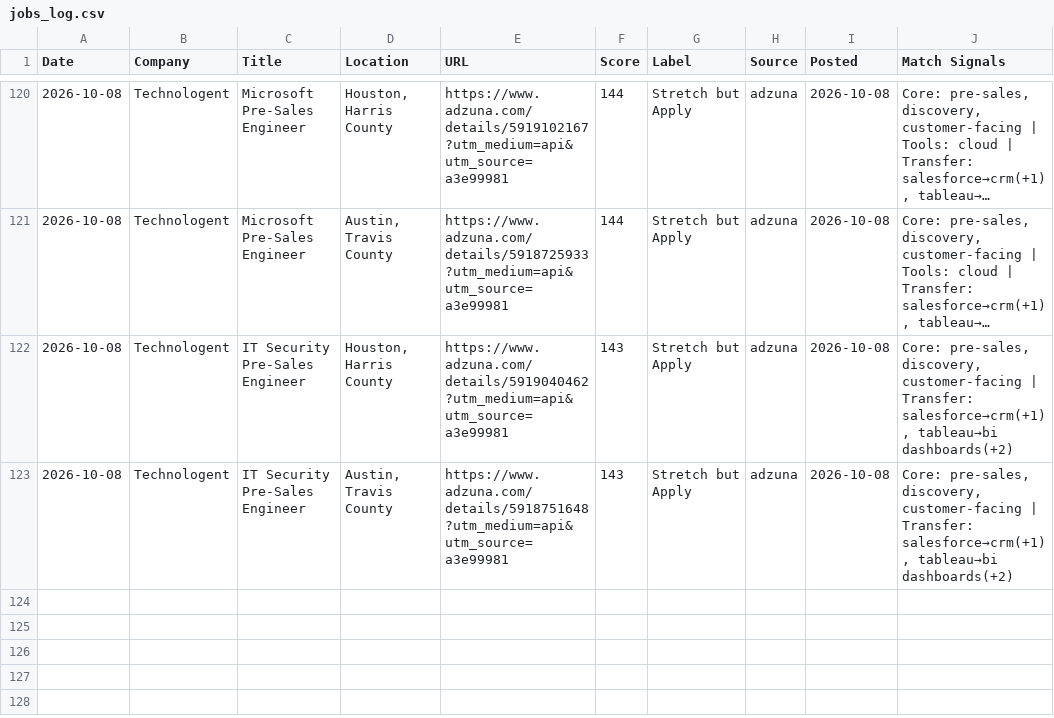
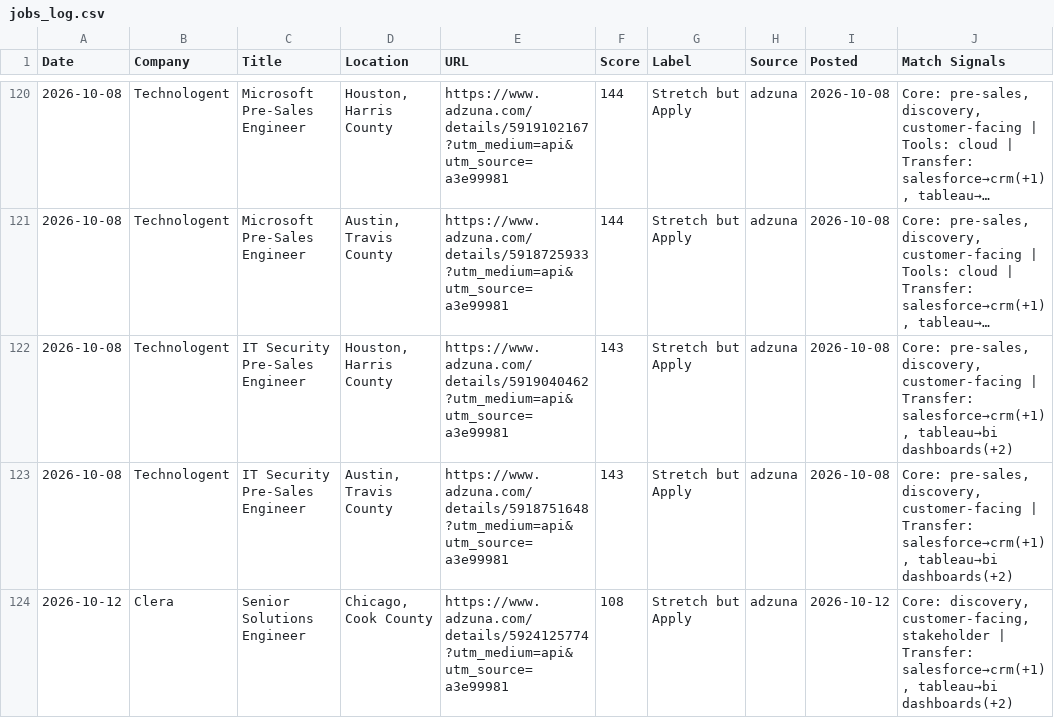
Before and after one commit to venomez-viper/Job-Search-Automation-for-Solutions-Engineer-roles, a CSV file: jobs_log.csv, drawn as a sheet; only a part is shown, gaps mark what is left out; long unchanged cells end in ….

```diff
--- a/jobs_log.csv
+++ b/jobs_log.csv
@@ -123 +123,2 @@ Date,Company,Title,Location,URL,Score,Label,Source,Posted,Match Signals
 2026-10-08,Technologent,IT Security Pre-Sales Engineer,"Austin, Travis County",https://www.adzuna.com/details/5918751648?utm_medium=api&utm_source=a3e99981,143,Stretch but Apply,adzuna,2026-10-08,"Core: pre-sales, discovery, customer-facing | Transfer: salesforce→crm(+1), tableau→bi dashboards(+2)"
+2026-10-12,Clera,Senior Solutions Engineer,"Chicago, Cook County",https://www.adzuna.com/details/5924125774?utm_medium=api&utm_source=a3e99981,108,Stretch but Apply,adzuna,2026-10-12,"Core: discovery, customer-facing, stakeholder | Transfer: salesforce→crm(+1), tableau→bi dashboards(+2)"
```
